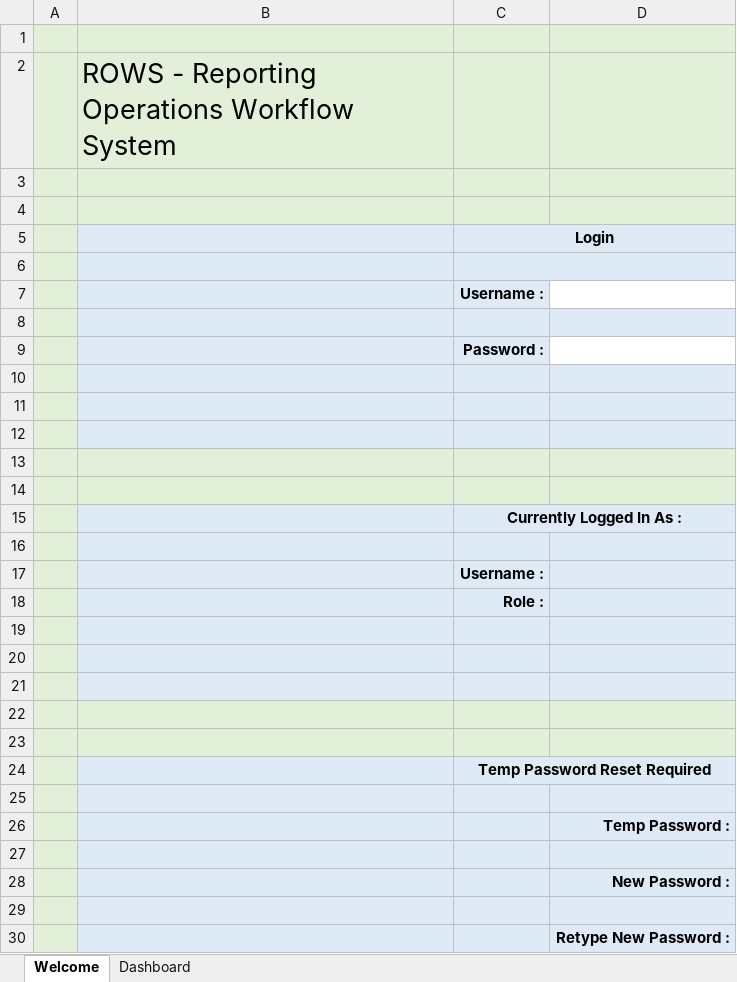
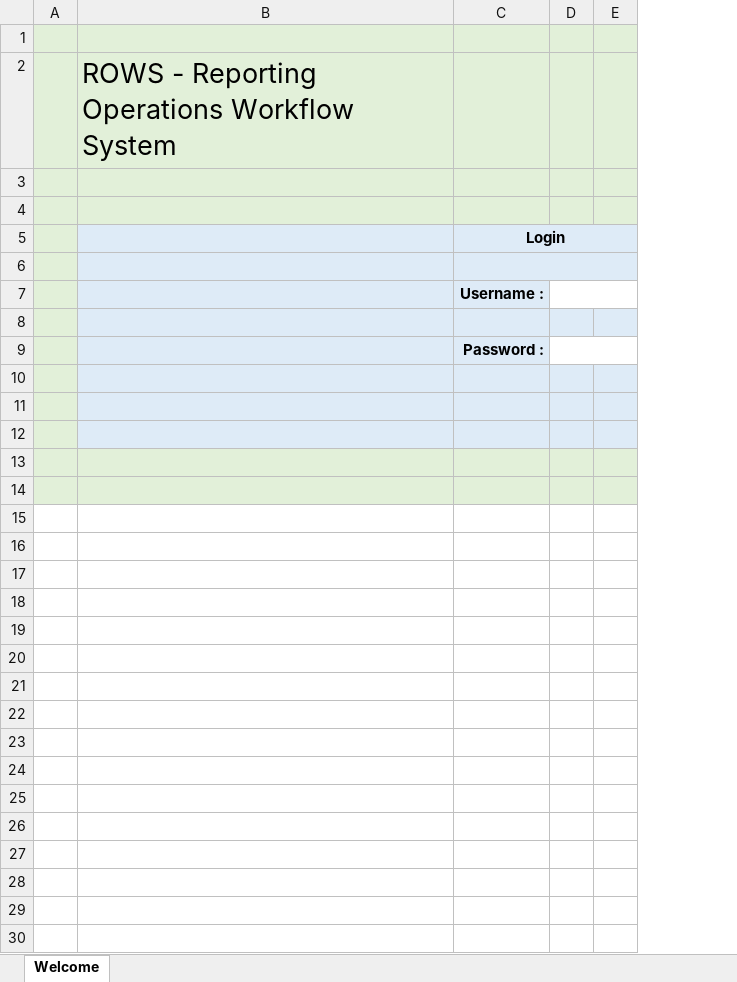
Before and after one commit to jeff-slavin/ROWS-2020, an Excel workbook: ROWS-2020.xlsm, sheet Welcome, drawn as a sheet; values as stored, in another font and other column widths than the file's, no borders; charts and pictures not drawn; removed rows and columns are numbered as before the commit, all else as after; the diff names each change by its address in the sheet, - before the commit and + after, or states it on an @@ line.

Commit message:
Working on the user login/logout/password reset workflow.

```diff
--- a/ROWS-2020.xlsm (sheet Welcome)
+++ b/ROWS-2020.xlsm (sheet Welcome)
@@ sheet tab hidden: Dashboard @@
-column D, empty
+column D, empty
+column E, empty
@@ row 15 hidden:  |  | Currently Logged In As : @@
-row 16: (empty)
-row 17:  |  | Username :
-row 18:  |  | Role :
-row 19: (empty)
-row 20: (empty)
-row 21: (empty)
-row 22: (empty)
-row 23: (empty)
@@ row 24 hidden:  |  | Temp Password Reset Required @@
-row 25: (empty)
-row 26:  |  |  | Temp Password :
-row 27: (empty)
-row 28:  |  |  | New Password :
-row 29: (empty)
-row 30:  |  |  | Retype New Password :
```
Also changed, not shown: hidden cells, charts or pictures, 8 other files.
